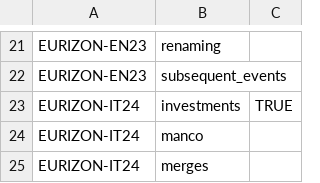
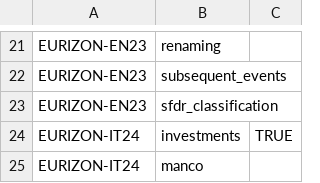
Before and after one commit to tvp-freeports/analysis_finance_reports, a CSV file: src/freeports_analysis/formats/algorithms/data/alghoritms_schedule.csv, drawn as a sheet; only a part is shown, gaps mark what is left out; the shorter side is filled out with more unchanged rows.

```diff
--- a/src/freeports_analysis/formats/algorithms/data/alghoritms_schedule.csv
+++ b/src/freeports_analysis/formats/algorithms/data/alghoritms_schedule.csv
@@ -22,2 +22,3 @@ EURIZON-EN23,renaming,
 EURIZON-EN23,subsequent_events,
+EURIZON-EN23,sfdr_classification,
 EURIZON-IT24,investments,TRUE
```
Also changed, not shown: src/freeports_analysis/formats/algorithms/data/mapping.csv, src/freeports_analysis/formats/algorithms/structured/page_classify/args.csv, 4 other files.
